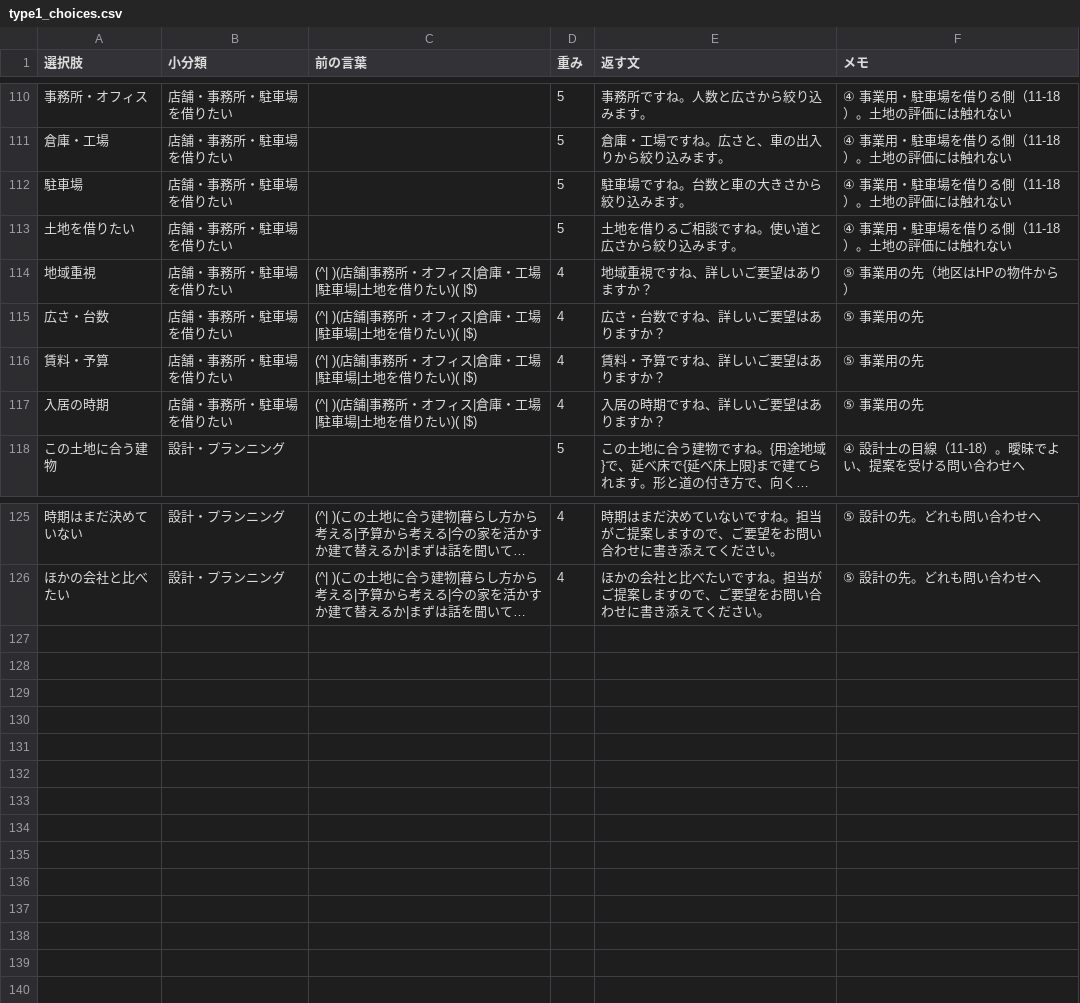
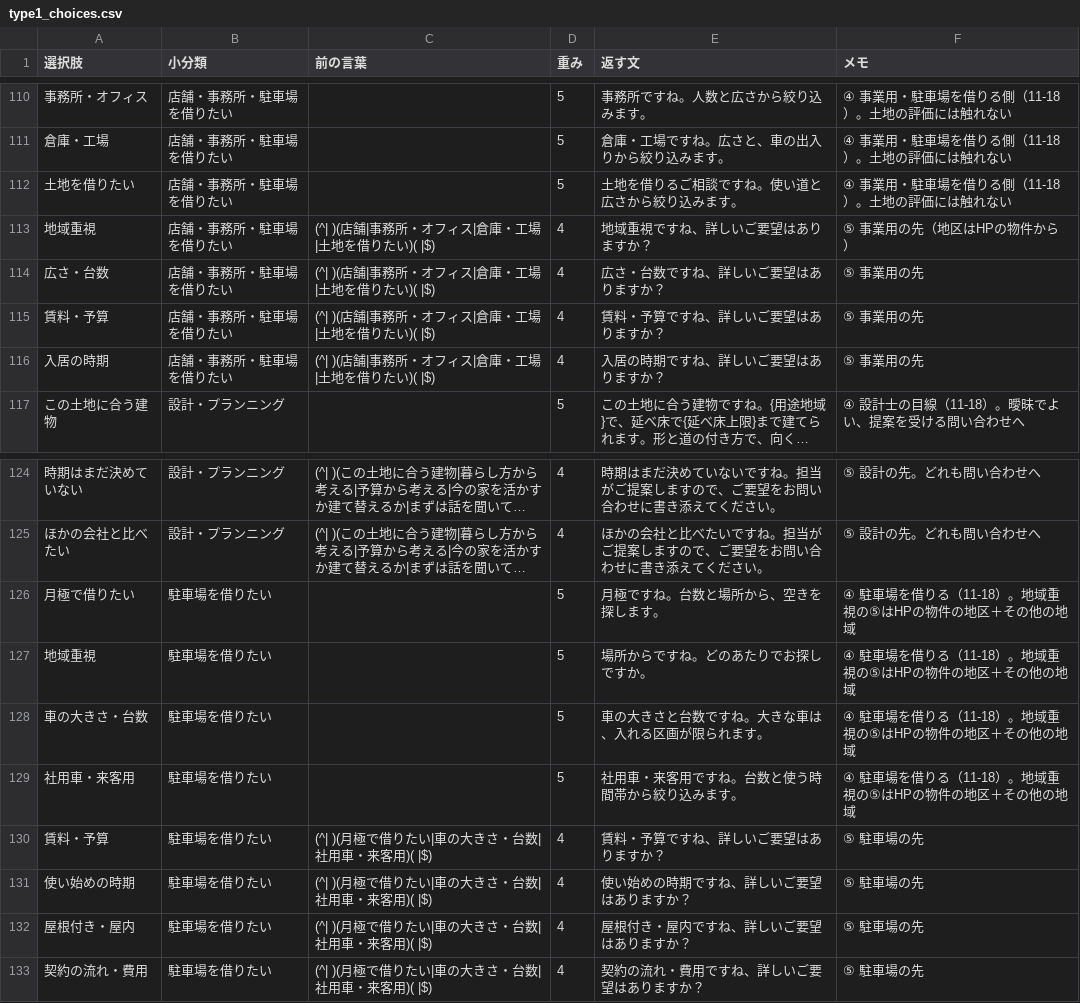
Before and after one commit to koita5959-ux/RealEstate_app, a CSV file: docs/data/type1_choices.csv, drawn as a sheet; only a part is shown, gaps mark what is left out; long unchanged cells end in …; removed rows and columns are numbered as before the commit, all else as after; the diff names each change by its address in the sheet, - before the commit and + after, or states it on an @@ line.

```diff
--- a/docs/data/type1_choices.csv
+++ b/docs/data/type1_choices.csv
-row 112: 駐車場 | 店舗・事務所・駐車場を借りたい |  | 5 | 駐車場ですね。台数と車の大きさから絞り込みます。 | ④ 事業用・駐車場を借りる側（11-18）。土地の評価には触れない
-C113:C116 (前の言葉): (^| )(店舗|事務所・オフィス|倉庫・工場|駐車場|土地を借りたい)( |$)
+C113:C116 (前の言葉): (^| )(店舗|事務所・オフィス|倉庫・工場|土地を借りたい)( |$)
+row 126: 月極で借りたい | 駐車場を借りたい |  | 5 | 月極ですね。台数と場所から、空きを探します。 | ④ 駐車場を借りる（11-18）。地域重視の⑤はHPの物件の地区＋その他の地域
+row 127: 地域重視 | 駐車場を借りたい |  | 5 | 場所からですね。どのあたりでお探しですか。 | ④ 駐車場を借りる（11-18）。地域重視の⑤はHPの物件の地区＋その他の地域
+row 128: 車の大きさ・台数 | 駐車場を借りたい |  | 5 | 車の大きさと台数ですね。大きな車は、入れる区画が限られます。 | ④ 駐車場を借りる（11-18）。地域重視の⑤はHPの物件の地区＋その他の地域
+row 129: 社用車・来客用 | 駐車場を借りたい |  | 5 | 社用車・来客用ですね。台数と使う時間帯から絞り込みます。 | ④ 駐車場を借りる（11-18）。地域重視の⑤はHPの物件の地区＋その他の地域
+row 130: 賃料・予算 | 駐車場を借りたい | (^| )(月極で借りたい|車の大きさ・台数|社用車・来客用)( |$) | 4 | 賃料・予算ですね、詳しいご要望はありますか？ | ⑤ 駐車場の先
+row 131: 使い始めの時期 | 駐車場を借りたい | (^| )(月極で借りたい|車の大きさ・台数|社用車・来客用)( |$) | 4 | 使い始めの時期ですね、詳しいご要望はありますか？ | ⑤ 駐車場の先
+row 132: 屋根付き・屋内 | 駐車場を借りたい | (^| )(月極で借りたい|車の大きさ・台数|社用車・来客用)( |$) | 4 | 屋根付き・屋内ですね、詳しいご要望はありますか？ | ⑤ 駐車場の先
+row 133: 契約の流れ・費用 | 駐車場を借りたい | (^| )(月極で借りたい|車の大きさ・台数|社用車・来客用)( |$) | 4 | 契約の流れ・費用ですね、詳しいご要望はありますか？ | ⑤ 駐車場の先
```
Also changed, not shown: docs/data/type1_paths.csv, 4 other files.
